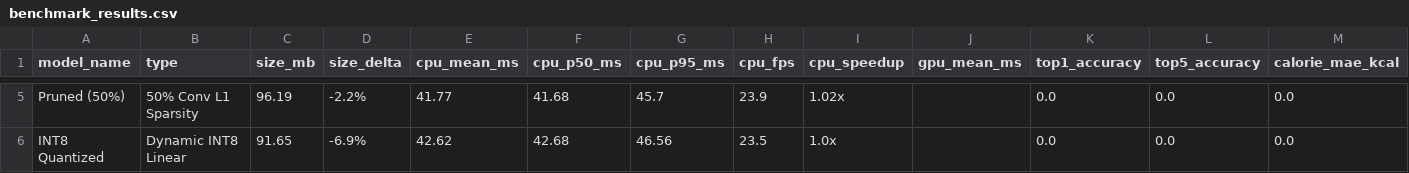
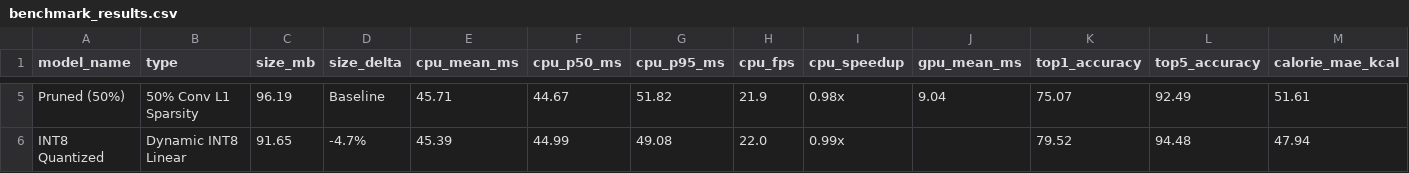
Before and after one commit to KARANVISHWAJYOTH/Food-Image-Calorie-Estimator, a CSV file: ml/optimization/benchmark_results.csv, drawn as a sheet; only a part is shown, gaps mark what is left out; the diff covers the shown part only; the diff names each change by its address in the sheet, - before the commit and + after, or states it on an @@ line.

```diff
--- a/ml/optimization/benchmark_results.csv
+++ b/ml/optimization/benchmark_results.csv
-D5 (size_delta): -2.2%
+D5 (size_delta): Baseline
-E5 (cpu_mean_ms): 41.77
+E5 (cpu_mean_ms): 45.71
-F5 (cpu_p50_ms): 41.68
+F5 (cpu_p50_ms): 44.67
-G5 (cpu_p95_ms): 45.7
+G5 (cpu_p95_ms): 51.82
-H5 (cpu_fps): 23.9
+H5 (cpu_fps): 21.9
-I5 (cpu_speedup): 1.02x
+I5 (cpu_speedup): 0.98x
-J5 (gpu_mean_ms): (empty)
+J5 (gpu_mean_ms): 9.04
-K5 (top1_accuracy): 0.0
+K5 (top1_accuracy): 75.07
-L5 (top5_accuracy): 0.0
+L5 (top5_accuracy): 92.49
-M5 (calorie_mae_kcal): 0.0
+M5 (calorie_mae_kcal): 51.61
-D6 (size_delta): -6.9%
+D6 (size_delta): -4.7%
-E6 (cpu_mean_ms): 42.62
+E6 (cpu_mean_ms): 45.39
-F6 (cpu_p50_ms): 42.68
+F6 (cpu_p50_ms): 44.99
-G6 (cpu_p95_ms): 46.56
+G6 (cpu_p95_ms): 49.08
-H6 (cpu_fps): 23.5
+H6 (cpu_fps): 22.0
-I6 (cpu_speedup): 1.0x
+I6 (cpu_speedup): 0.99x
-K6 (top1_accuracy): 0.0
+K6 (top1_accuracy): 79.52
-L6 (top5_accuracy): 0.0
+L6 (top5_accuracy): 94.48
-M6 (calorie_mae_kcal): 0.0
+M6 (calorie_mae_kcal): 47.94
```
Also changed, not shown: 29 edited cells elsewhere in this file, 29 other files.
